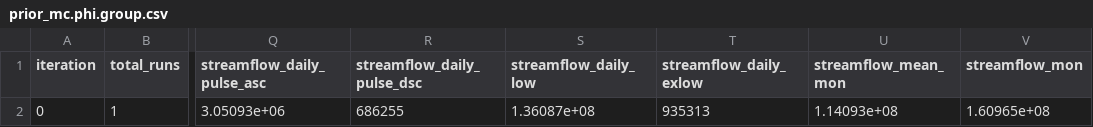
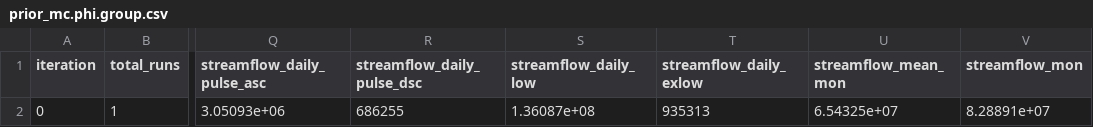
Before and after one commit to ahaj/nhm_pestpp_20240510, a CSV file: NHM_extractions/20230110_pois_haj/05431486/prior_mc.phi.group.csv, drawn as a sheet; only a part is shown, gaps mark what is left out; the diff names each change by its address in the sheet, - before the commit and + after, or states it on an @@ line.

```diff
--- a/NHM_extractions/20230110_pois_haj/05431486/prior_mc.phi.group.csv
+++ b/NHM_extractions/20230110_pois_haj/05431486/prior_mc.phi.group.csv
-U2 (streamflow_mean_mon): 1.14093e+08
+U2 (streamflow_mean_mon): 6.54325e+07
-V2 (streamflow_mon): 1.60965e+08
+V2 (streamflow_mon): 8.28891e+07
```
Also changed, not shown: NHM_extractions/20230110_pois_haj/01473000/prior_mc.phi.group.csv, NHM_extractions/20230110_pois_haj/09112500/prior_mc.phi.group.csv, 25 other files.
